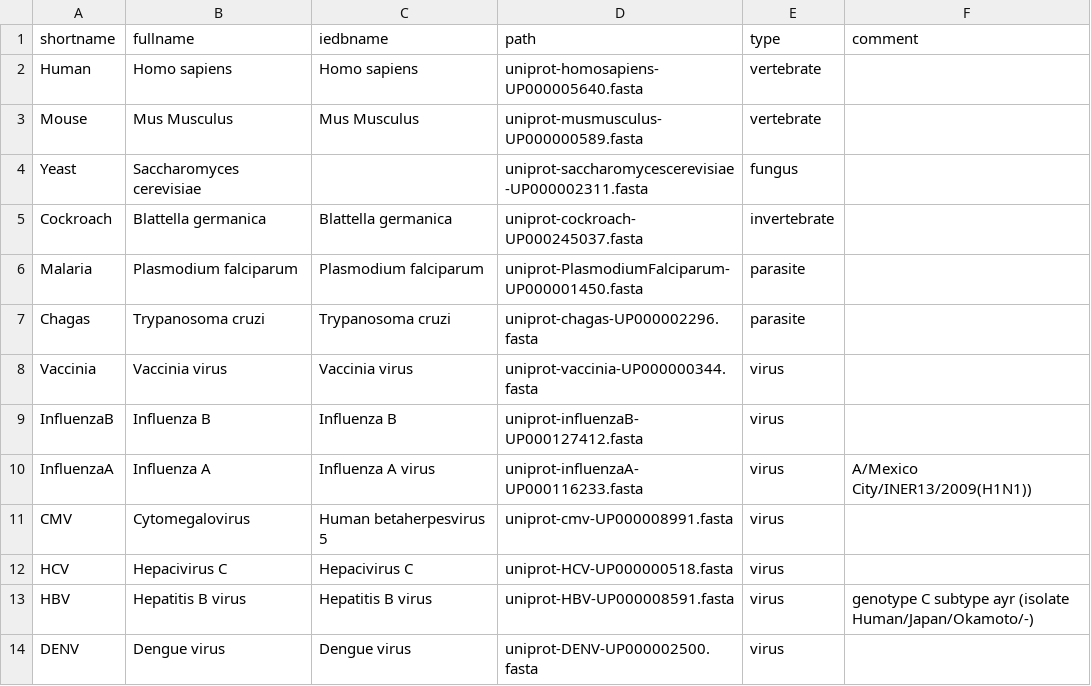
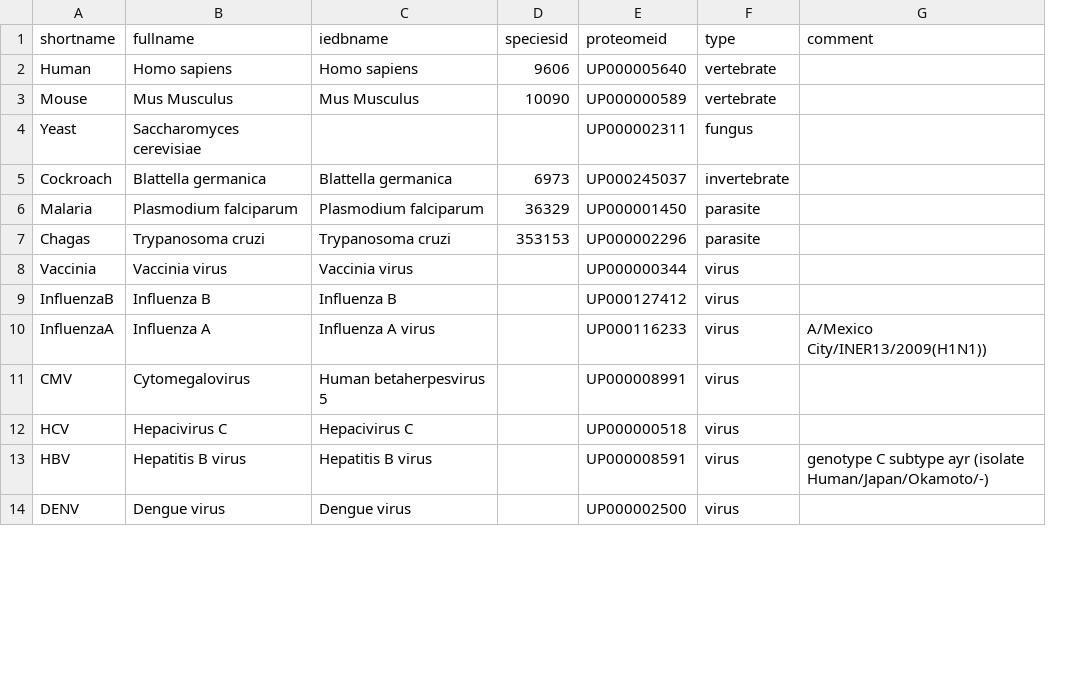
Before and after one commit to andim/peptidome, a CSV file: data/proteomes.csv, drawn as a sheet; only a part is shown; removed rows and columns are numbered as before the commit, all else as after; the diff names each change by its address in the sheet, - before the commit and + after, or states it on an @@ line.

Commit message:
proteomes also from ftp server

```diff
--- a/data/proteomes.csv
+++ b/data/proteomes.csv
-column D (path), rows 2-14: uniprot-homosapiens-UP000005640.fasta | uniprot-musmusculus-UP000000589.fasta | uniprot-saccharomycescerevisiae-UP000002311.fasta | uniprot-cockroach-UP000245037.fasta | uniprot-PlasmodiumFalciparum-UP000001450.fasta | uniprot-chagas-UP000002296.fasta | uniprot-vaccinia-UP000000344.fasta | uniprot-influenzaB-UP000127412.fasta | uniprot-influenzaA-UP000116233.fasta | uniprot-cmv-UP000008991.fasta | uniprot-HCV-UP000000518.fasta | uniprot-HBV-UP000008591.fasta | uniprot-DENV-UP000002500.fasta
+column D (speciesid), rows 2-7: 9606 | 10090 |  | 6973 | 36329 | 353153
+column E (proteomeid), rows 2-14: UP000005640 | UP000000589 | UP000002311 | UP000245037 | UP000001450 | UP000002296 | UP000000344 | UP000127412 | UP000116233 | UP000008991 | UP000000518 | UP000008591 | UP000002500
```
Also changed, not shown: 1 other file.
